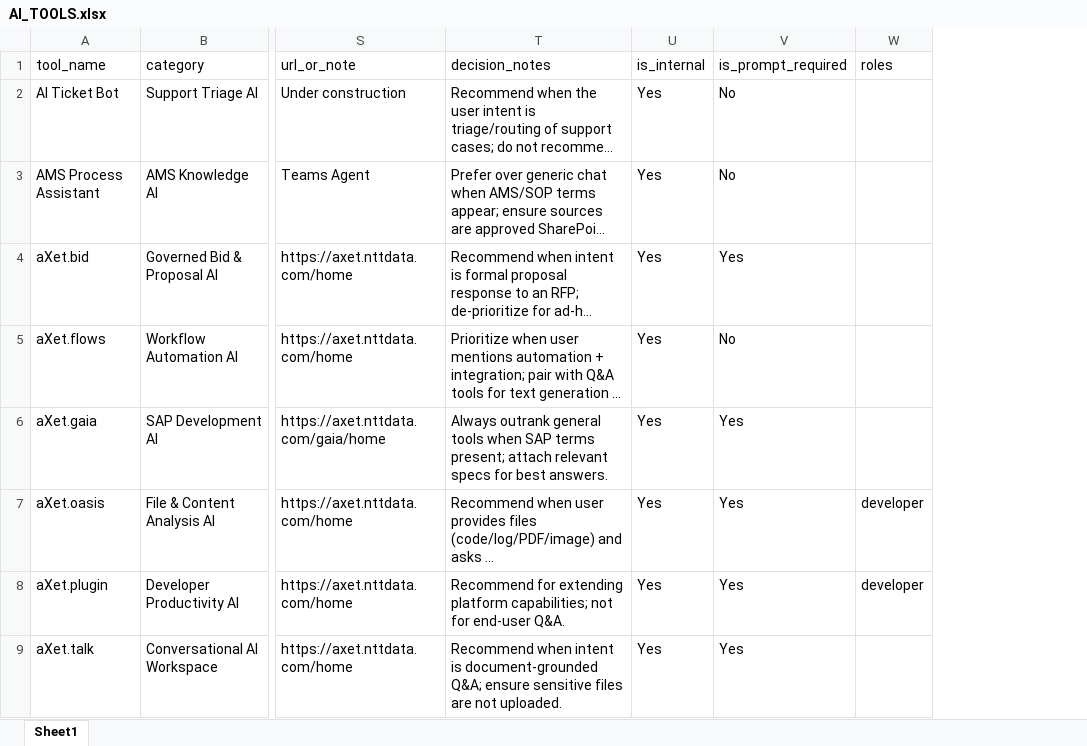
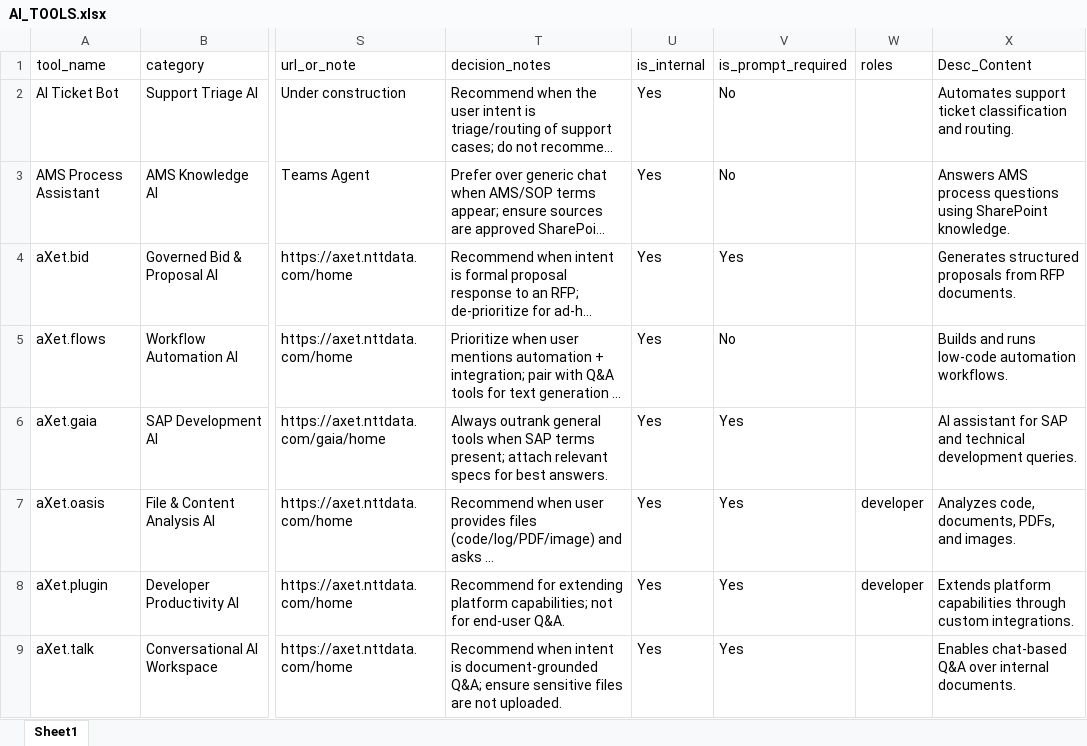
Before and after one commit to aiml-team/AI_Navi_Updated, an Excel workbook: AI_TOOLS.xlsx, sheet Sheet1, drawn as a sheet; only a part is shown, gaps mark what is left out; long unchanged cells end in …; values as stored, in another font and other column widths than the file's, no borders; the diff names each change by its address in the sheet, - before the commit and + after, or states it on an @@ line.

```diff
--- a/AI_TOOLS.xlsx (sheet Sheet1)
+++ b/AI_TOOLS.xlsx (sheet Sheet1)
+column X (Desc_Content), rows 2-9: Automates support ticket classification and routing. | Answers AMS process questions using SharePoint knowledge. | Generates structured proposals from RFP documents. | Builds and runs low‑code automation workflows. | AI assistant for SAP and technical development queries. | Analyzes code, documents, PDFs, and images. | Extends platform capabilities through custom integrations. | Enables chat‑based Q&A over internal documents.
```
Also changed, not shown: 8 other files.
